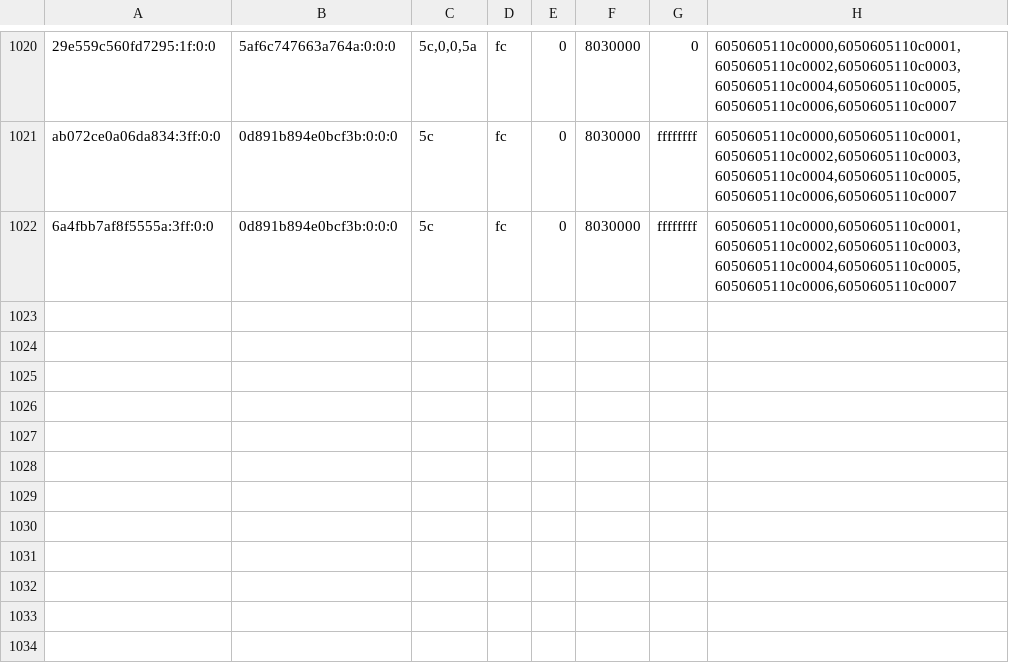
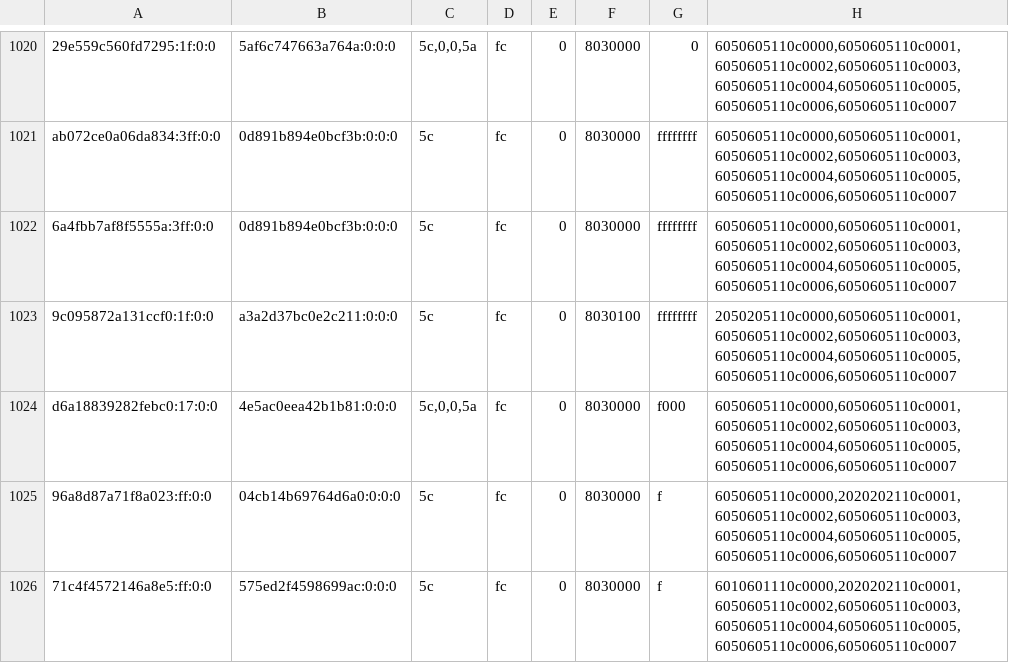
Before and after one commit to justr4mzi/mush8, a TSV file: smoke/39701653088/pipelines-live.tsv, drawn as a sheet; only a part is shown, gaps mark what is left out; the diff names each change by its address in the sheet, - before the commit and + after, or states it on an @@ line.

Commit message:
smoke logs 39701653088

```diff
--- a/smoke/39701653088/pipelines-live.tsv
+++ b/smoke/39701653088/pipelines-live.tsv
+row 1023: 9c095872a131ccf0:1f:0:0 | a3a2d37bc0e2c211:0:0:0 | 5c | fc | 0 | 8030100 | ffffffff | 2050205110c0000,6050605110c0001,6050605110c0002,6050605110c0003,6050605110c0004,6050605110c0005,6050605110c0006,6050605110c0007
+row 1024: d6a18839282febc0:17:0:0 | 4e5ac0eea42b1b81:0:0:0 | 5c,0,0,5a | fc | 0 | 8030000 | f000 | 6050605110c0000,6050605110c0001,6050605110c0002,6050605110c0003,6050605110c0004,6050605110c0005,6050605110c0006,6050605110c0007
+row 1025: 96a8d87a71f8a023:ff:0:0 | 04cb14b69764d6a0:0:0:0 | 5c | fc | 0 | 8030000 | f | 6050605110c0000,2020202110c0001,6050605110c0002,6050605110c0003,6050605110c0004,6050605110c0005,6050605110c0006,6050605110c0007
+row 1026: 71c4f4572146a8e5:ff:0:0 | 575ed2f4598699ac:0:0:0 | 5c | fc | 0 | 8030000 | f | 6010601110c0000,2020202110c0001,6050605110c0002,6050605110c0003,6050605110c0004,6050605110c0005,6050605110c0006,6050605110c0007
```
Also changed, not shown: 3 other files.
